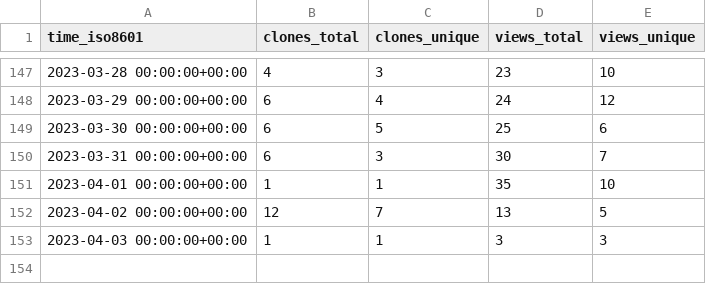
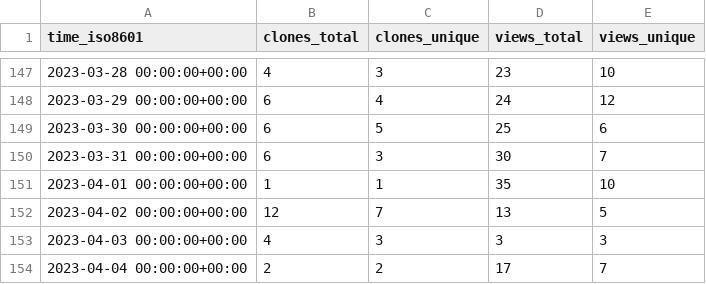
Before and after one commit to TechDevOfficial/SteamDepotDownloaderGUI, a CSV file: mmvanheusden/SteamDepotDownloaderGUI/ghrs-data/views_clones_aggregate.csv, drawn as a sheet; only a part is shown, gaps mark what is left out.

```diff
--- a/mmvanheusden/SteamDepotDownloaderGUI/ghrs-data/views_clones_aggregate.csv
+++ b/mmvanheusden/SteamDepotDownloaderGUI/ghrs-data/views_clones_aggregate.csv
@@ -152,2 +152,3 @@ time_iso8601,clones_total,clones_unique,views_total,views_unique
 2023-04-02 00:00:00+00:00,12,7,13,5
-2023-04-03 00:00:00+00:00,1,1,3,3
+2023-04-03 00:00:00+00:00,4,3,3,3
+2023-04-04 00:00:00+00:00,2,2,17,7
```
Also changed, not shown: 1 other file.
